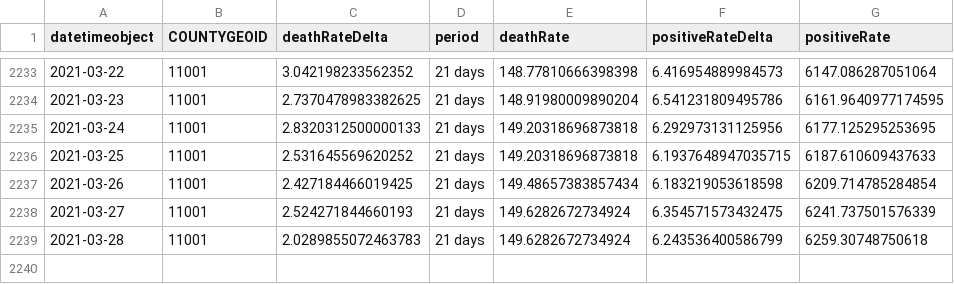
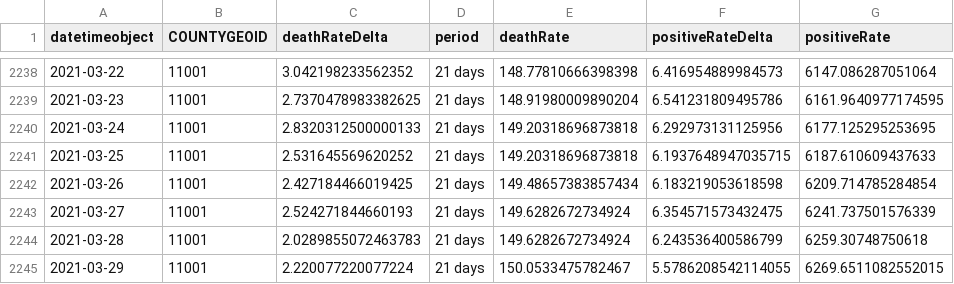
Before and after one commit to briefings/sars, a CSV file: fundamentals/hopkins/notebooks/warehouse/trends/delta/DC.csv, drawn as a sheet; only a part is shown, gaps mark what is left out; the diff covers the shown part only.

```diff
--- a/fundamentals/hopkins/notebooks/warehouse/trends/delta/DC.csv
+++ b/fundamentals/hopkins/notebooks/warehouse/trends/delta/DC.csv
@@ -2239 +2244,2 @@ datetimeobject,COUNTYGEOID,deathRateDelta,period,deathRate,positiveRateDelta,pos
 2021-03-28,11001,2.0289855072463783,21 days,149.6282672734924,6.243536400586799,6259.30748750618
+2021-03-29,11001,2.220077220077224,21 days,150.0533475782467,5.5786208542114055,6269.6511082552015
```
Also changed, not shown: 5 added rows elsewhere in this file, fundamentals/hopkins/notebooks/warehouse/trends/delta/DE.csv, fundamentals/hopkins/notebooks/warehouse/trends/delta/HI.csv, 10 other files.
